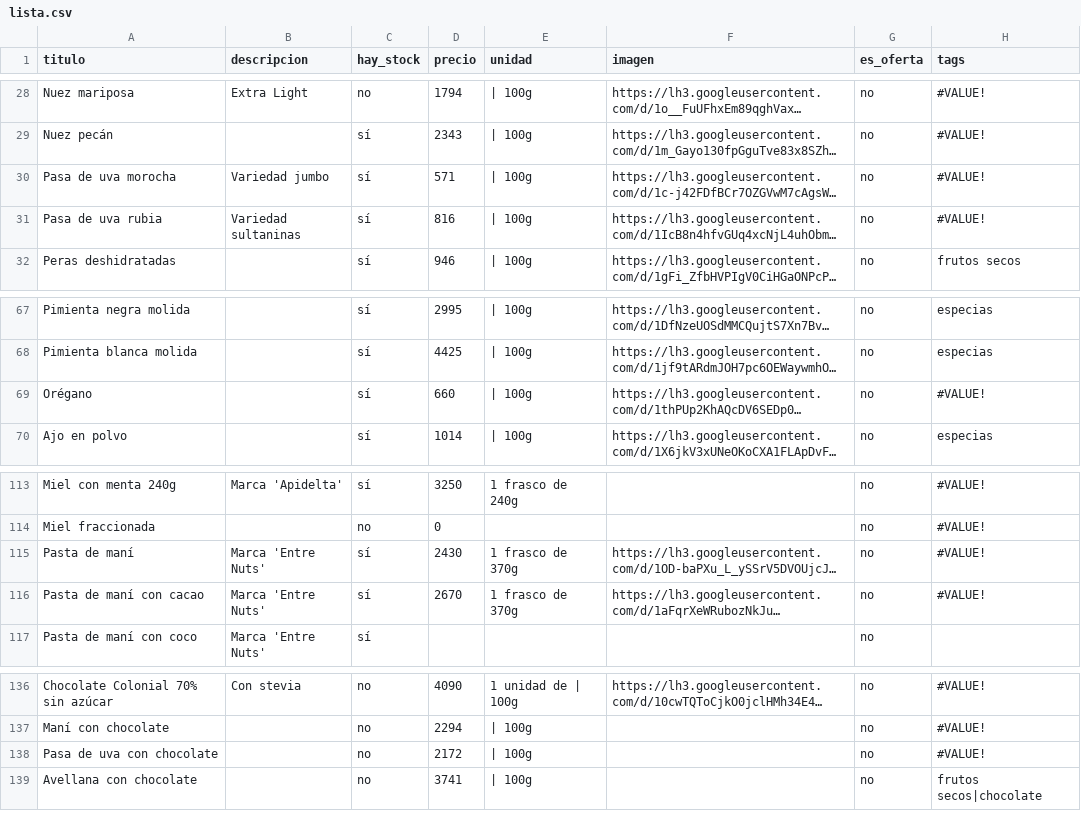
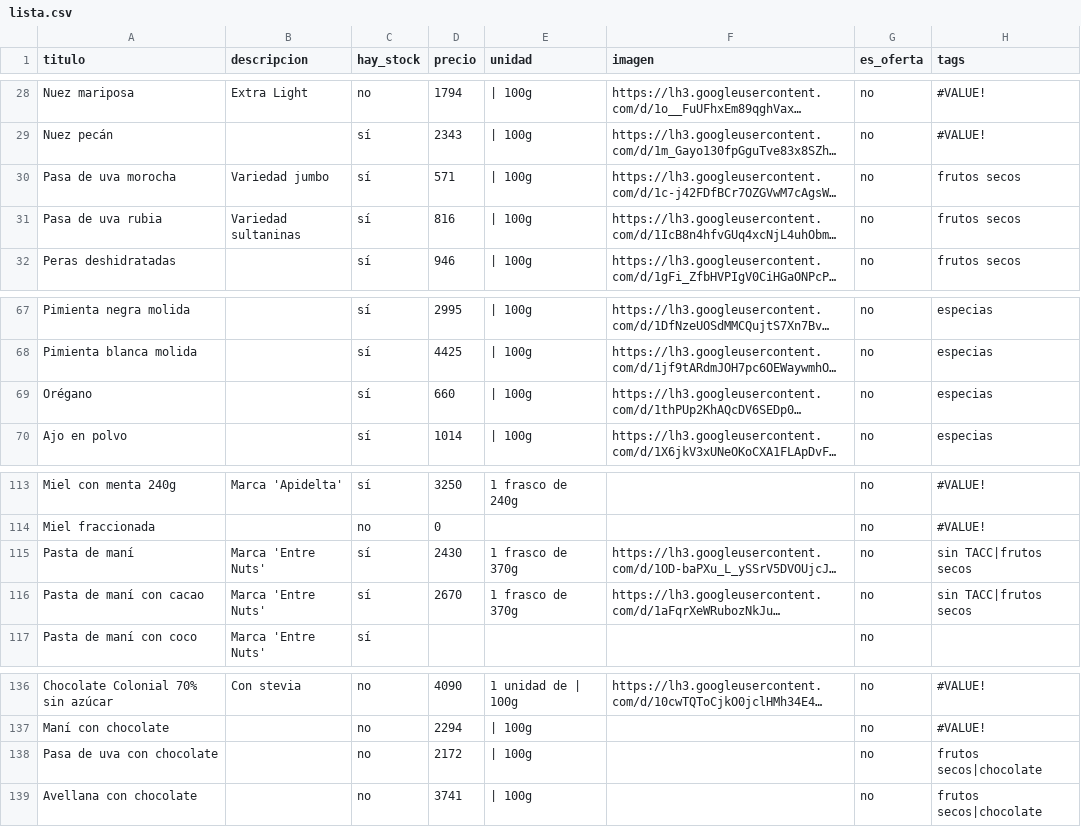
Before and after one commit to dietetica/productos, a CSV file: lista.csv, drawn as a sheet; only a part is shown, gaps mark what is left out; long unchanged cells end in …; the diff names each change by its address in the sheet, - before the commit and + after, or states it on an @@ line.

Commit message:
Actualización automática de productos

```diff
--- a/lista.csv
+++ b/lista.csv
-H30:H31 (tags): #VALUE!
+H30:H31 (tags): frutos secos
-H69 (tags): #VALUE!
+H69 (tags): especias
-H115:H116 (tags): #VALUE!
+H115:H116 (tags): sin TACC|frutos secos
-H138 (tags): #VALUE!
+H138 (tags): frutos secos|chocolate
```
